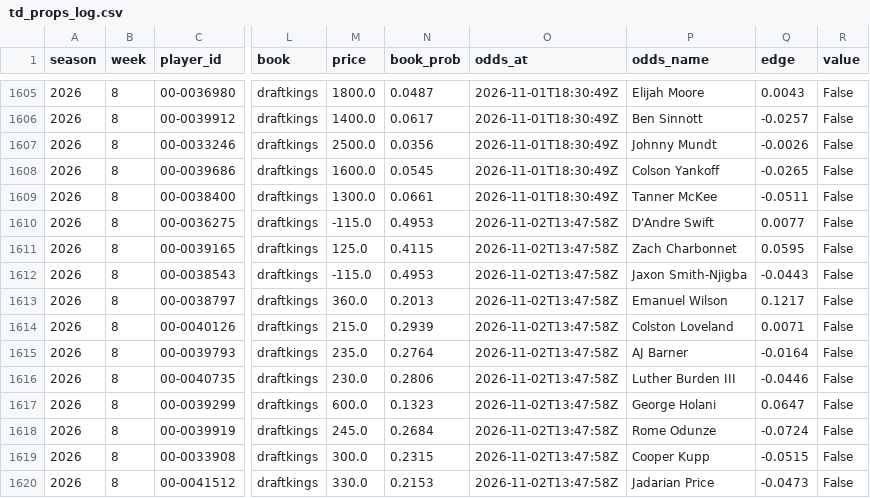
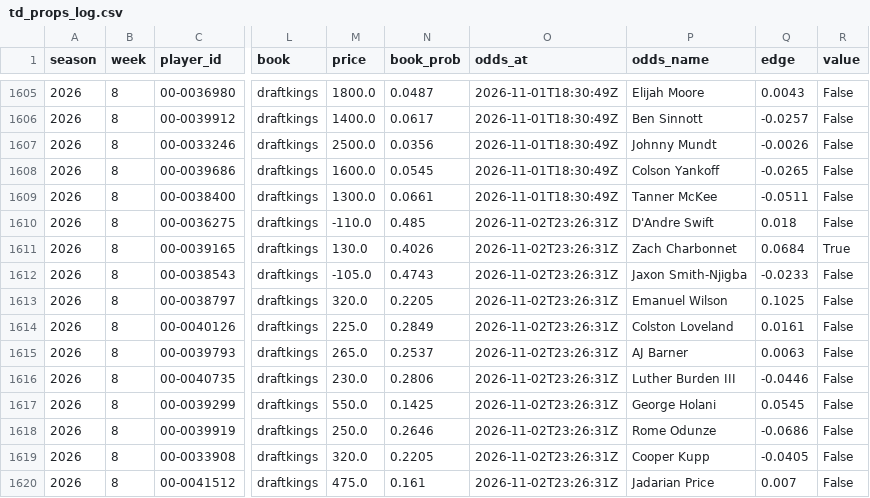
Before and after one commit to ant56-arch/ant56-arch.github.io, a CSV file: nfl-cfb/data/tracking/td_props_log.csv, drawn as a sheet; only a part is shown, gaps mark what is left out; the diff covers the shown part only; the diff names each change by its address in the sheet, - before the commit and + after, or states it on an @@ line.

```diff
--- a/nfl-cfb/data/tracking/td_props_log.csv
+++ b/nfl-cfb/data/tracking/td_props_log.csv
-M1610 (price): -115.0
+M1610 (price): -110.0
-N1610 (book_prob): 0.4953
+N1610 (book_prob): 0.485
-O1610:O1620 (odds_at): 2026-11-02T13:47:58Z
+O1610:O1620 (odds_at): 2026-11-02T23:26:31Z
-Q1610 (edge): 0.0077
+Q1610 (edge): 0.018
-M1611 (price): 125.0
+M1611 (price): 130.0
-N1611 (book_prob): 0.4115
+N1611 (book_prob): 0.4026
-Q1611 (edge): 0.0595
+Q1611 (edge): 0.0684
-R1611 (value): False
+R1611 (value): True
-M1612 (price): -115.0
+M1612 (price): -105.0
-N1612 (book_prob): 0.4953
+N1612 (book_prob): 0.4743
-Q1612 (edge): -0.0443
+Q1612 (edge): -0.0233
-M1613 (price): 360.0
+M1613 (price): 320.0
-N1613 (book_prob): 0.2013
+N1613 (book_prob): 0.2205
-Q1613 (edge): 0.1217
+Q1613 (edge): 0.1025
-M1614 (price): 215.0
+M1614 (price): 225.0
-N1614 (book_prob): 0.2939
+N1614 (book_prob): 0.2849
-Q1614 (edge): 0.0071
+Q1614 (edge): 0.0161
-M1615 (price): 235.0
+M1615 (price): 265.0
-N1615 (book_prob): 0.2764
+N1615 (book_prob): 0.2537
-Q1615 (edge): -0.0164
+Q1615 (edge): 0.0063
-M1617 (price): 600.0
+M1617 (price): 550.0
-N1617 (book_prob): 0.1323
+N1617 (book_prob): 0.1425
-Q1617 (edge): 0.0647
+Q1617 (edge): 0.0545
-M1618 (price): 245.0
+M1618 (price): 250.0
-N1618 (book_prob): 0.2684
+N1618 (book_prob): 0.2646
-Q1618 (edge): -0.0724
+Q1618 (edge): -0.0686
-M1619 (price): 300.0
+M1619 (price): 320.0
-N1619 (book_prob): 0.2315
+N1619 (book_prob): 0.2205
-Q1619 (edge): -0.0515
+Q1619 (edge): -0.0405
-M1620 (price): 330.0
+M1620 (price): 475.0
-N1620 (book_prob): 0.2153
+N1620 (book_prob): 0.161
-Q1620 (edge): -0.0473
+Q1620 (edge): 0.007
```
Also changed, not shown: 38 edited cells elsewhere in this file, nfl-cfb/data/tracking/cfb_predictions_log.csv, nfl-cfb/data/tracking/cfb_ratings_log.csv, 6 other files.
